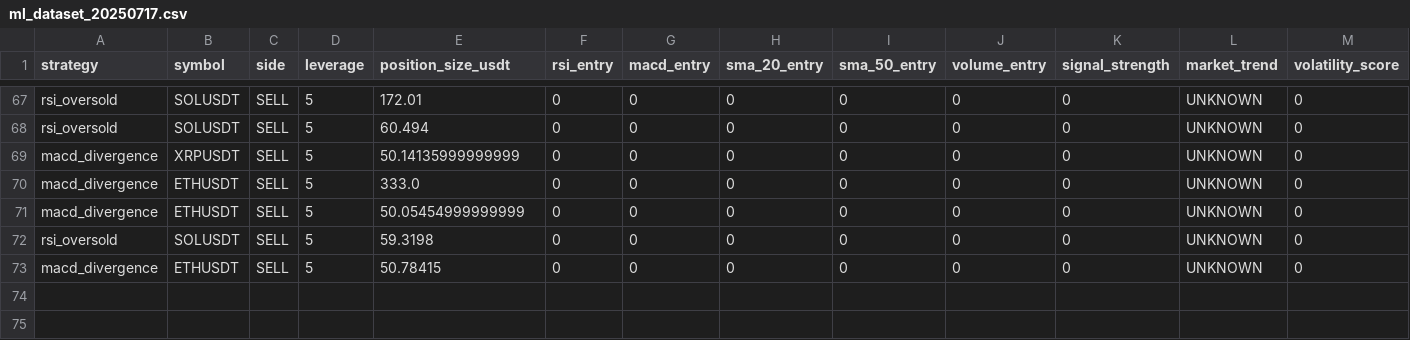
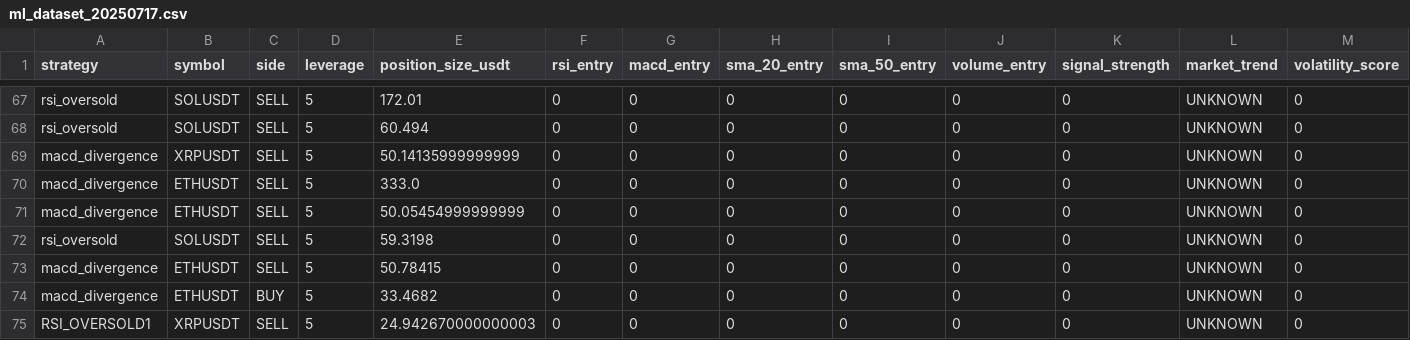
Before and after one commit to ghaisosman/replit-trading-bot, a CSV file: trading_data/trades/ml_dataset_20250717.csv, drawn as a sheet; only a part is shown, gaps mark what is left out; rows hold the shown columns only; the diff names each change by its address in the sheet, - before the commit and + after, or states it on an @@ line.

```diff
--- a/trading_data/trades/ml_dataset_20250717.csv
+++ b/trading_data/trades/ml_dataset_20250717.csv
+row 74: macd_divergence | ETHUSDT | BUY | 5 | 33.4682 | 0 | 0 | 0 | 0 | 0 | 0 | UNKNOWN | 0
+row 75: RSI_OVERSOLD1 | XRPUSDT | SELL | 5 | 24.942670000000003 | 0 | 0 | 0 | 0 | 0 | 0 | UNKNOWN | 0
```
Also changed, not shown: trading_data/trades/all_trades.csv, 3 other files.
